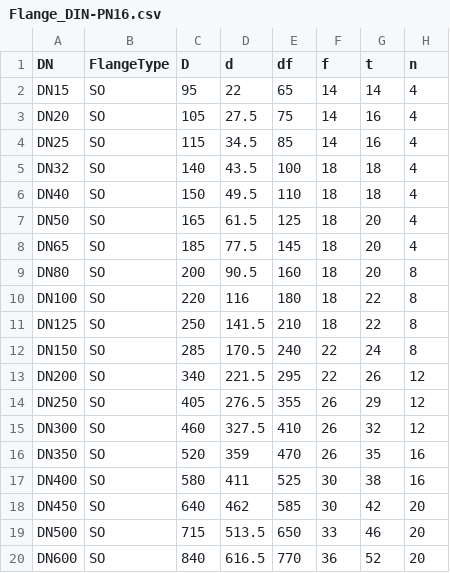
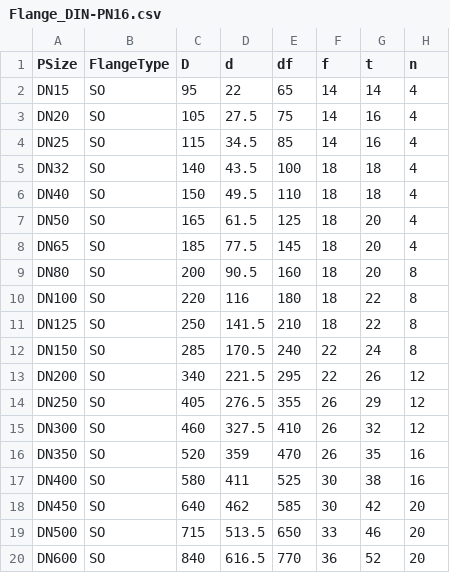
Before and after one commit to oddtopus/flamingo, a CSV file: tables/Flange_DIN-PN16.csv, drawn as a sheet.

```diff
--- a/tables/Flange_DIN-PN16.csv
+++ b/tables/Flange_DIN-PN16.csv
@@ -1,2 +1,2 @@
-DN;FlangeType;D;d;df;f;t;n
+PSize;FlangeType;D;d;df;f;t;n
 DN15;SO;95;22;65;14;14;4
```
Also changed, not shown: tables/Elbow_SCH-STD.csv, tables/Pipe_SCH-STD.csv, 2 other files.
